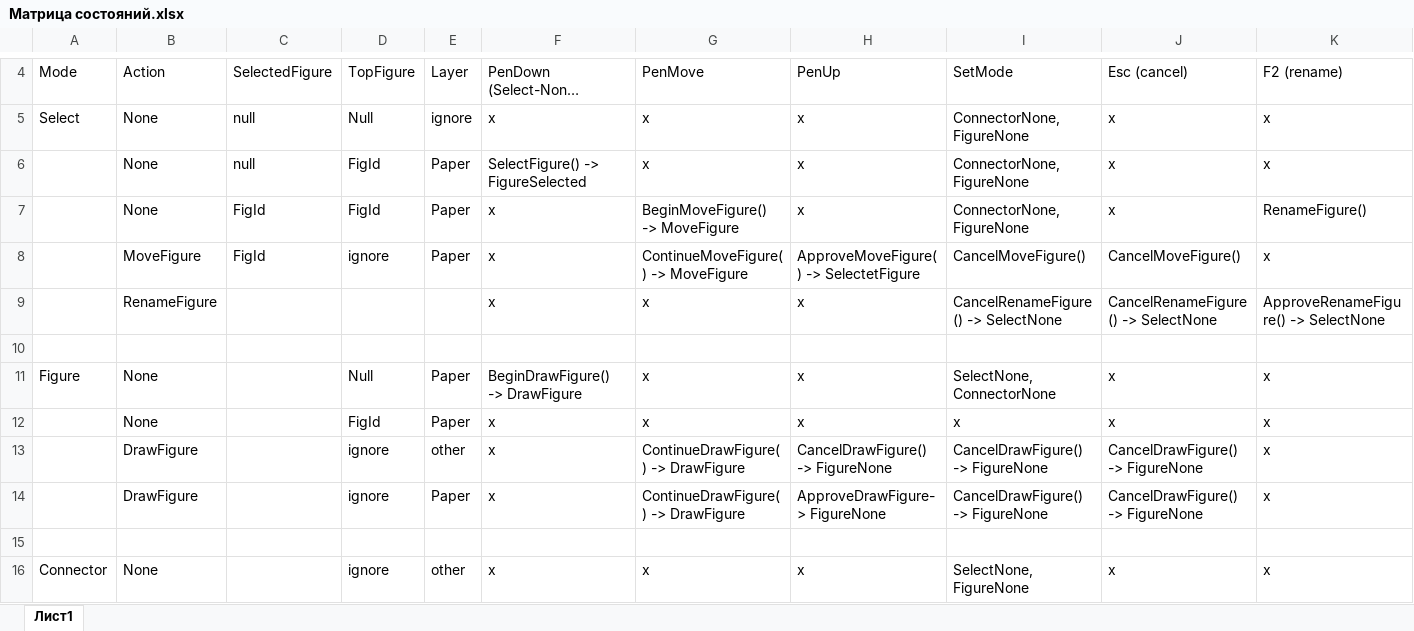
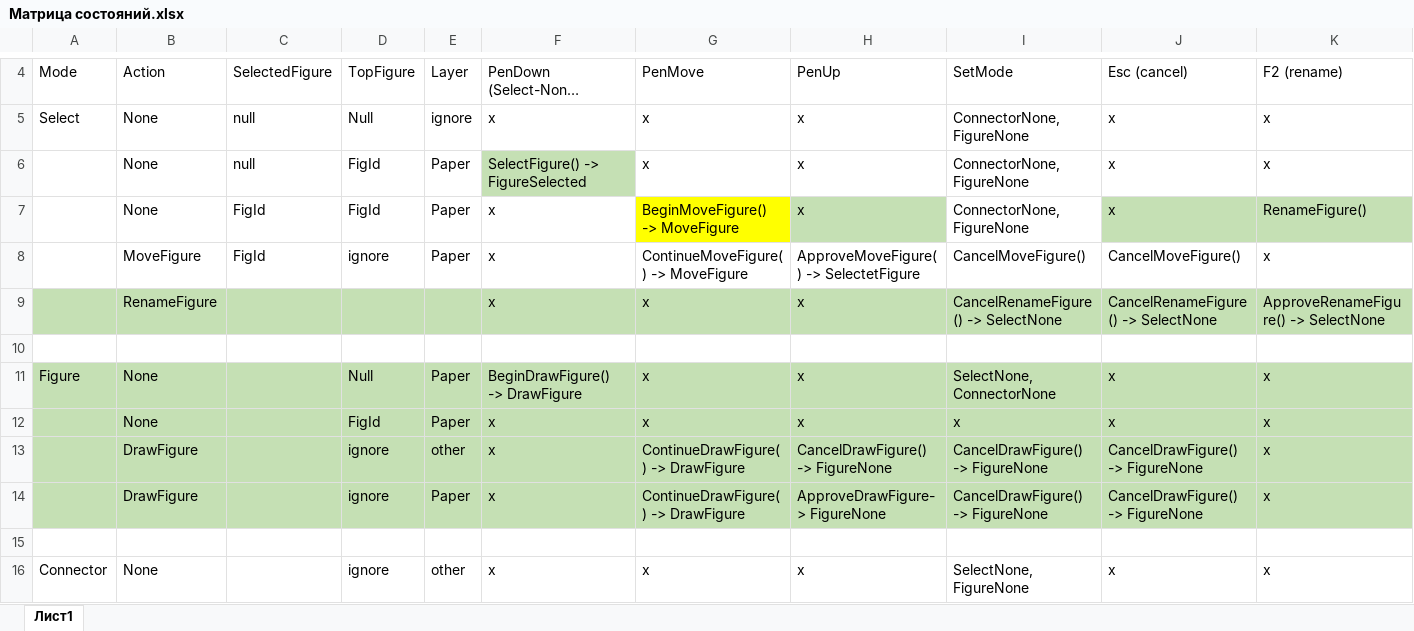
Before and after one commit to folegv75/GraphicEditorSVG, an Excel workbook: doc/Матрица состояний.xlsx, sheet Лист1, drawn as a sheet; only a part is shown, gaps mark what is left out; long unchanged cells end in …; values as stored, in another font and other column widths than the file's, no borders; the diff names each change by its address in the sheet, - before the commit and + after, or states it on an @@ line.

```diff
--- a/doc/Матрица состояний.xlsx (sheet Лист1)
+++ b/doc/Матрица состояний.xlsx (sheet Лист1)
-F6 fill: none
+F6 fill: #C5E0B4
-G7 fill: none
+G7 fill: #FFFF00
-H7 fill: none
+H7 fill: #C5E0B4
-J7:K7 fill: none
+J7:K7 fill: #C5E0B4
-A9:K9 fill: none
+A9:K9 fill: #C5E0B4
-A11:K14 fill: none
+A11:K14 fill: #C5E0B4
```
Also changed, not shown: 16 other files.
